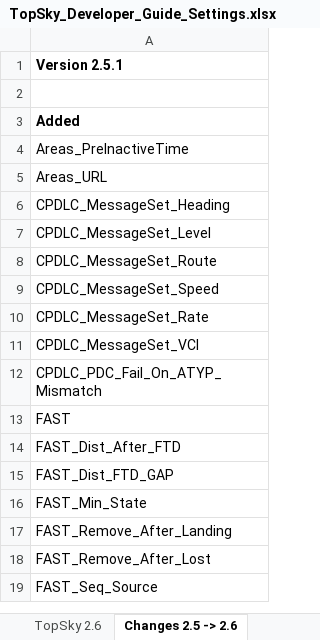
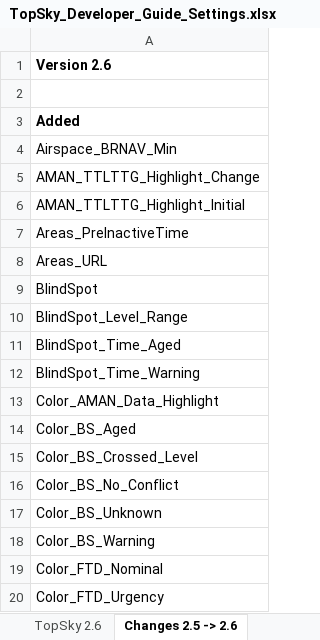
Before and after one commit to ziplock1/UZB-Sector-Package, an Excel workbook: UZB/Plugins/TopSky/Documentation/Developer/TopSky_Developer_Guide_Settings.xlsx, sheet Changes 2.5 -> 2.6, drawn as a sheet; only a part is shown; the shorter side is filled out with more unchanged rows; values as stored, in another font and other column widths than the file's, no borders; conditional formats not drawn; the diff covers the shown part only; the diff names each change by its address in the sheet, - before the commit and + after, or states it on an @@ line.

```diff
--- a/UZB/Plugins/TopSky/Documentation/Developer/TopSky_Developer_Guide_Settings.xlsx (sheet Changes 2.5 -> 2.6)
+++ b/UZB/Plugins/TopSky/Documentation/Developer/TopSky_Developer_Guide_Settings.xlsx (sheet Changes 2.5 -> 2.6)
-A1: Version 2.5.1
+A1: Version 2.6
+row 4: Airspace_BRNAV_Min
+row 5: AMAN_TTLTTG_Highlight_Change
+row 6: AMAN_TTLTTG_Highlight_Initial
+row 9: BlindSpot
+row 10: BlindSpot_Level_Range
+row 11: BlindSpot_Time_Aged
+row 12: BlindSpot_Time_Warning
+row 13: Color_AMAN_Data_Highlight
+row 14: Color_BS_Aged
+row 15: Color_BS_Crossed_Level
+row 16: Color_BS_No_Conflict
+row 17: Color_BS_Unknown
+row 18: Color_BS_Warning
+row 19: Color_FTD_Nominal
+row 20: Color_FTD_Urgency
```
Also changed, not shown: 76 added rows, 6 moved rows and 1 edited cell elsewhere in this sheet, sheet TopSky 2.6, 16 other files.
